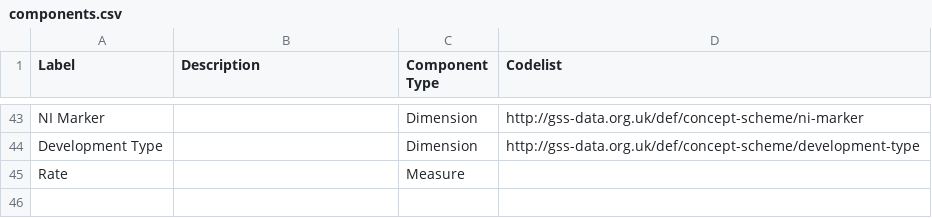
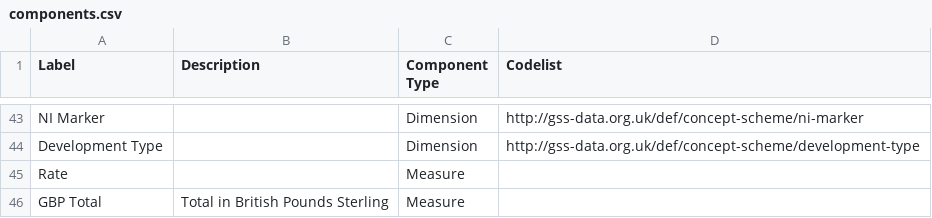
Before and after one commit to GSS-Cogs/family-affordable-housing, a CSV file: reference/components.csv, drawn as a sheet; only a part is shown, gaps mark what is left out; the diff names each change by its address in the sheet, - before the commit and + after, or states it on an @@ line.

```diff
--- a/reference/components.csv
+++ b/reference/components.csv
+row 46: GBP Total | Total in British Pounds Sterling | Measure
```
Also changed, not shown: reference/columns.csv.
